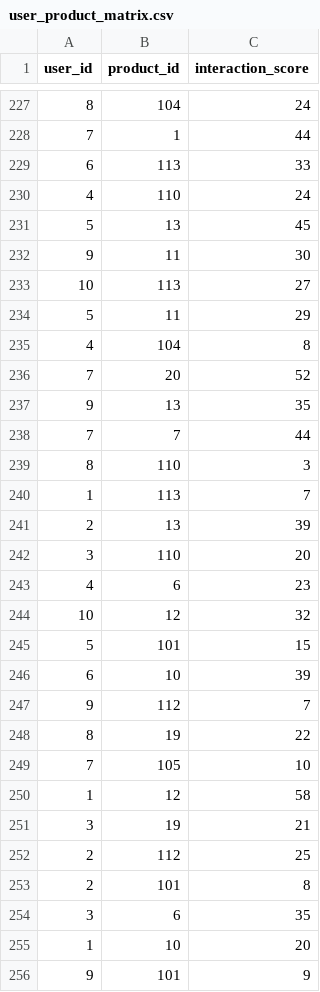
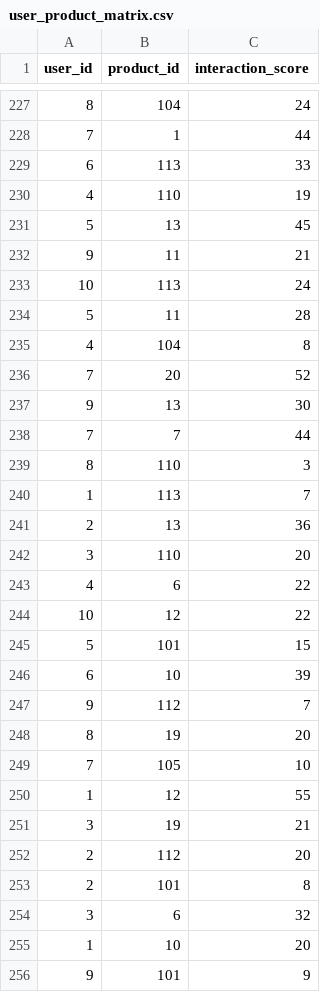
Before and after one commit to fnnaeem1881/AI-driven-personalized-ecommerce, a CSV file: services/ai-service/data/user_product_matrix.csv, drawn as a sheet; only a part is shown, gaps mark what is left out; the diff covers the shown part only.

```diff
--- a/services/ai-service/data/user_product_matrix.csv
+++ b/services/ai-service/data/user_product_matrix.csv
@@ -229,10 +229,10 @@ user_id,product_id,interaction_score
 6,113,33
-4,110,24
+4,110,19
 5,13,45
-9,11,30
-10,113,27
-5,11,29
+9,11,21
+10,113,24
+5,11,28
 4,104,8
 7,20,52
-9,13,35
+9,13,30
 7,7,44
@@ -240,6 +240,6 @@ user_id,product_id,interaction_score
 1,113,7
-2,13,39
+2,13,36
 3,110,20
-4,6,23
-10,12,32
+4,6,22
+10,12,22
 5,101,15
@@ -247,9 +247,9 @@ user_id,product_id,interaction_score
 9,112,7
-8,19,22
+8,19,20
 7,105,10
-1,12,58
+1,12,55
 3,19,21
-2,112,25
+2,112,20
 2,101,8
-3,6,35
+3,6,32
 1,10,20
```
Also changed, not shown: 98 edited cells elsewhere in this file, services/ai-service/data/popular_products.csv, 5 other files.
